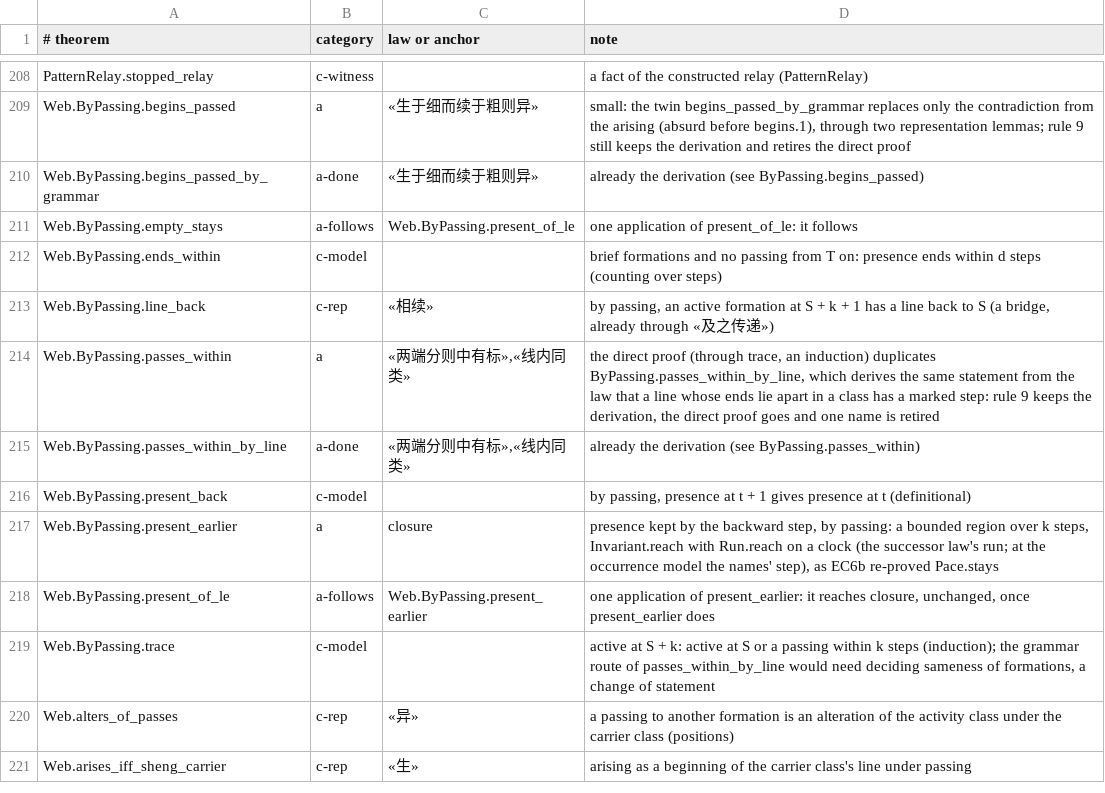
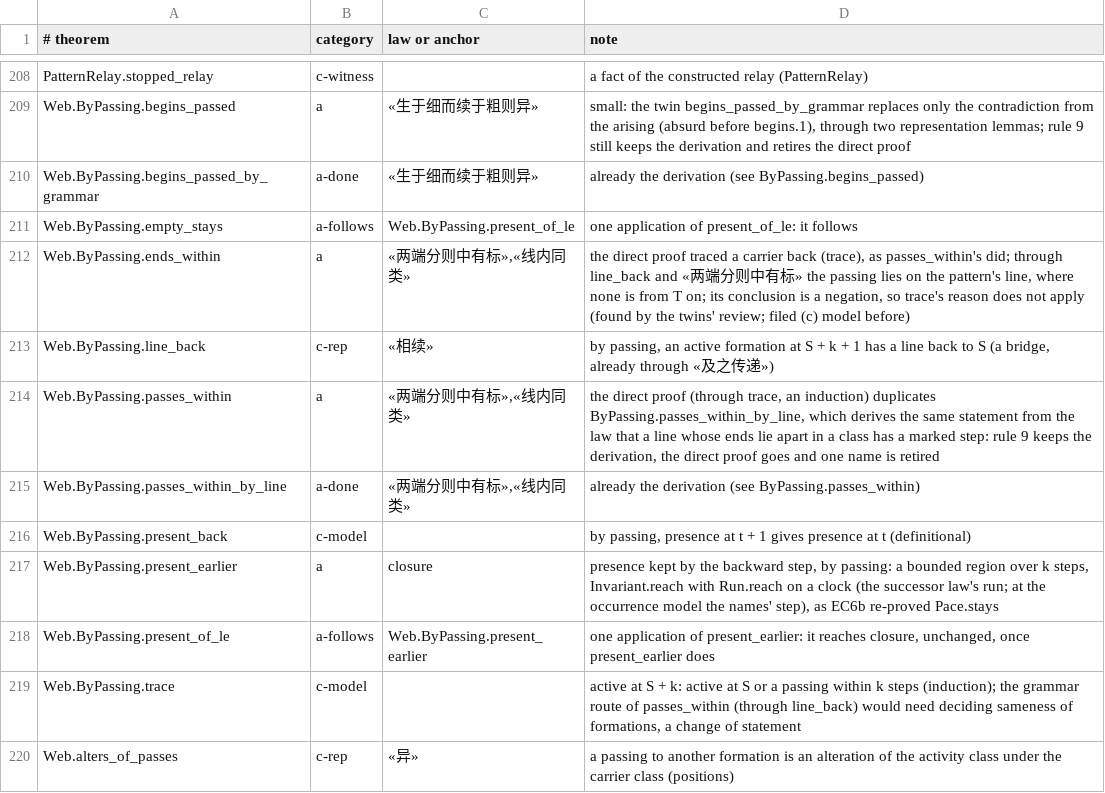
Before and after one commit to yongxu/theories, a TSV file: _process/research/2026-10-05-generative-foundation-review/root-foundation/development/ou3f-activity-laws/data/classification.tsv, drawn as a sheet; only a part is shown, gaps mark what is left out; the shorter side is filled out with more unchanged rows.

Commit message:
OU3f derivations after their review (REVIEW-TWINS.md, every finding taken): ByPassing.ends_within, a fourth case of «两端分则中有标», re-proved as passes_within is and stopped_relay moved after it; «线内同类» named; the headers follow the moves; the design corrected (a record and its home paragraph cite the PatternPassing twins, brought to the kept names at landing); the audit corrected for ends_within (14 to derive, 173 model, 399 laws of their models); the landing kit, dry-run on a scratch copy

```diff
--- a/_process/research/2026-10-05-generative-foundation-review/root-foundation/development/ou3f-activity-laws/data/classification.tsv
+++ b/_process/research/2026-10-05-generative-foundation-review/root-foundation/development/ou3f-activity-laws/data/classification.tsv
@@ -211,3 +211,3 @@ Web.ByPassing.begins_passed_by_grammar	a-done	«生于细而续于粗则异»	al
 Web.ByPassing.empty_stays	a-follows	Web.ByPassing.present_of_le	one application of present_of_le: it follows
-Web.ByPassing.ends_within	c-model		brief formations and no passing from T on: presence ends within d steps (counting over steps)
+Web.ByPassing.ends_within	a	«两端分则中有标»,«线内同类»	the direct proof traced a carrier back (trace), as passes_within's did; through line_back and «两端分则中有标» the passing lies on the pattern's line, where none is from T on; its conclusion is a negation, so trace's reason does not apply (found by the twins' review; filed (c) model before)
 Web.ByPassing.line_back	c-rep	«相续»	by passing, an active formation at S + k + 1 has a line back to S (a bridge, already through «及之传递»)
@@ -218,3 +218,3 @@ Web.ByPassing.present_earlier	a	closure	presence kept by the backward step, by p
 Web.ByPassing.present_of_le	a-follows	Web.ByPassing.present_earlier	one application of present_earlier: it reaches closure, unchanged, once present_earlier does
-Web.ByPassing.trace	c-model		active at S + k: active at S or a passing within k steps (induction); the grammar route of passes_within_by_line would need deciding sameness of formations, a change of statement
+Web.ByPassing.trace	c-model		active at S + k: active at S or a passing within k steps (induction); the grammar route of passes_within (through line_back) would need deciding sameness of formations, a change of statement
 Web.alters_of_passes	c-rep	«异»	a passing to another formation is an alteration of the activity class under the carrier class (positions)
```
Also changed, not shown: 18 other files.
